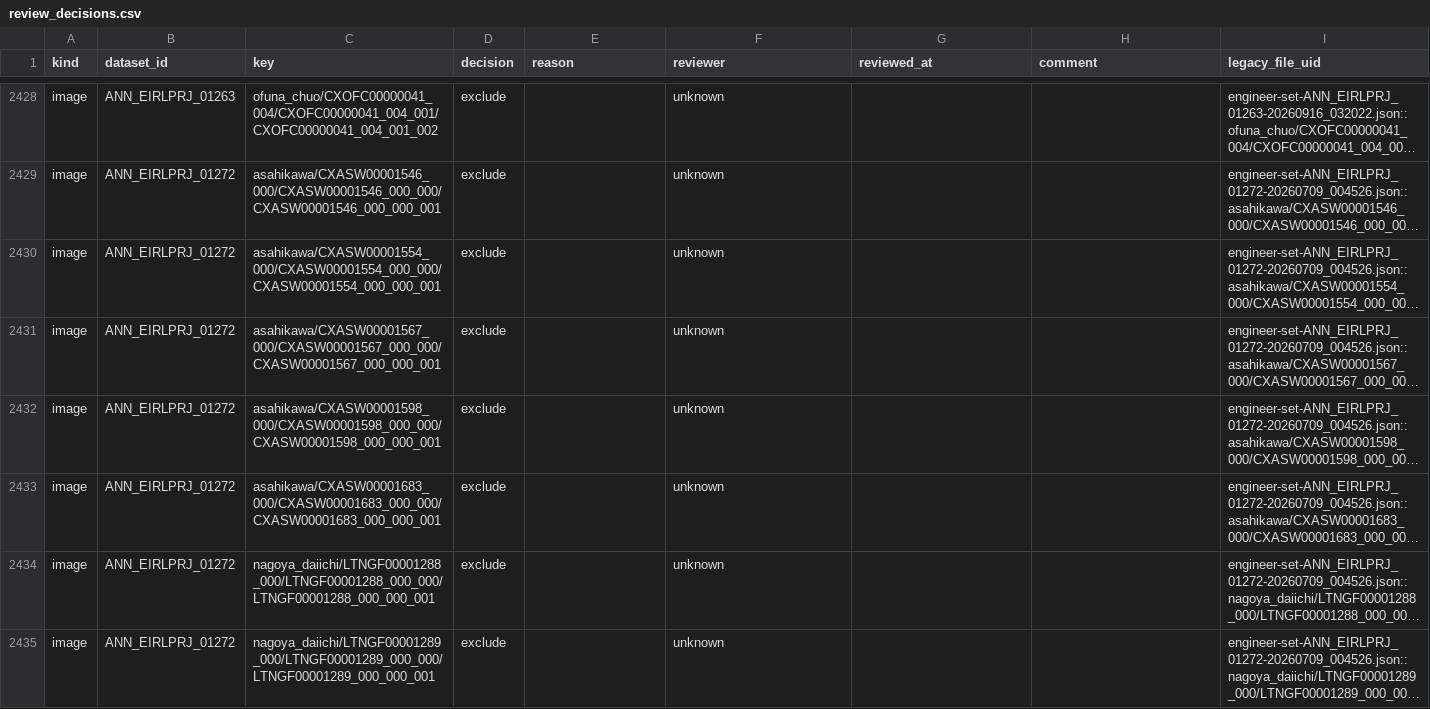
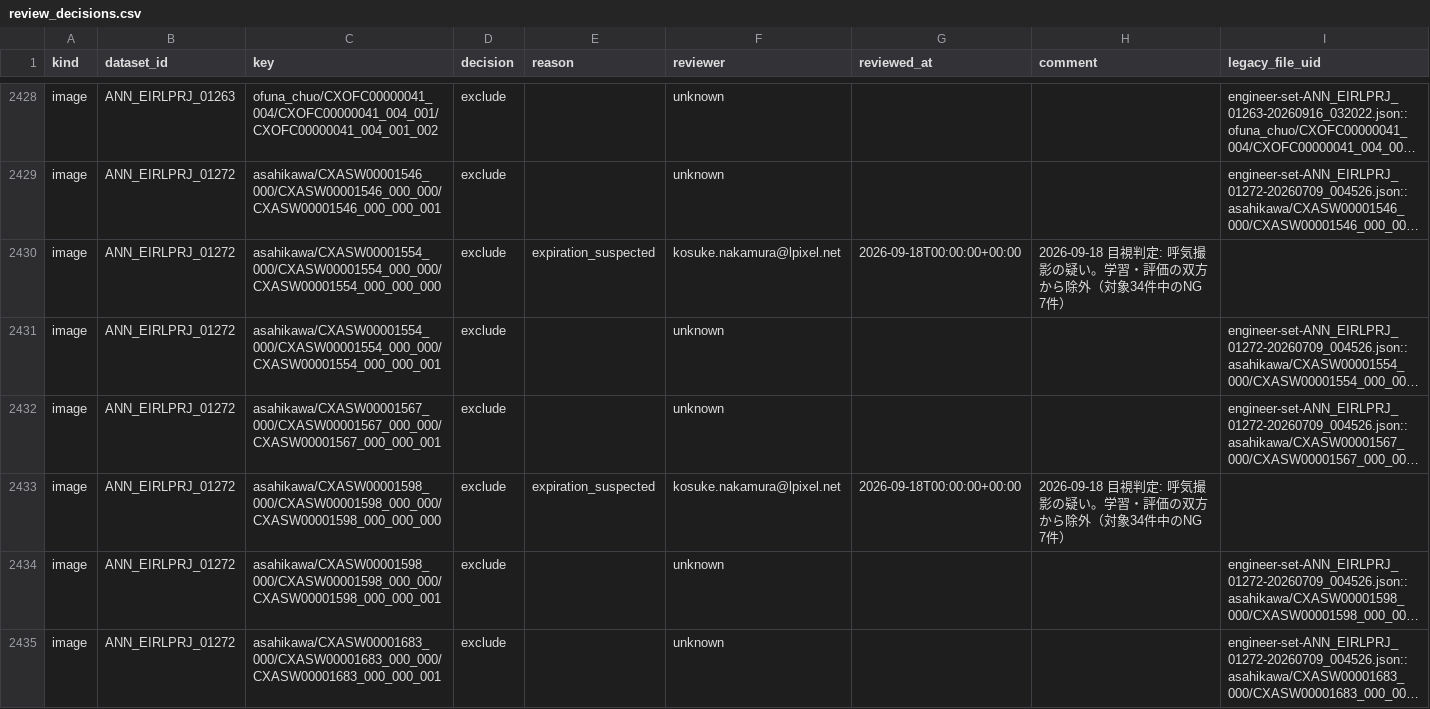
Before and after one commit to nakamura0714/segmentation-validation, a CSV file: review/review_decisions.csv, drawn as a sheet; only a part is shown, gaps mark what is left out; the shorter side is filled out with more unchanged rows; long unchanged cells end in …; the diff covers the shown part only; the diff names each change by its address in the sheet, - before the commit and + after, or states it on an @@ line.

```diff
--- a/review/review_decisions.csv
+++ b/review/review_decisions.csv
+row 2430: image | ANN_EIRLPRJ_01272 | asahikawa/CXASW00001554_000/CXASW00001554_000_000/CXASW00001554_000_000_000 | exclude | expiration_suspected | kosuke.nakamura@lpixel.net | 2026-09-18T00:00:00+00:00 | 2026-09-18 目視判定: 呼気撮影の疑い。学習・評価の双方から除外（対象34件中のNG 7件）
+row 2433: image | ANN_EIRLPRJ_01272 | asahikawa/CXASW00001598_000/CXASW00001598_000_000/CXASW00001598_000_000_000 | exclude | expiration_suspected | kosuke.nakamura@lpixel.net | 2026-09-18T00:00:00+00:00 | 2026-09-18 目視判定: 呼気撮影の疑い。学習・評価の双方から除外（対象34件中のNG 7件）
```
Also changed, not shown: 5 added rows elsewhere in this file, 31 other files.
